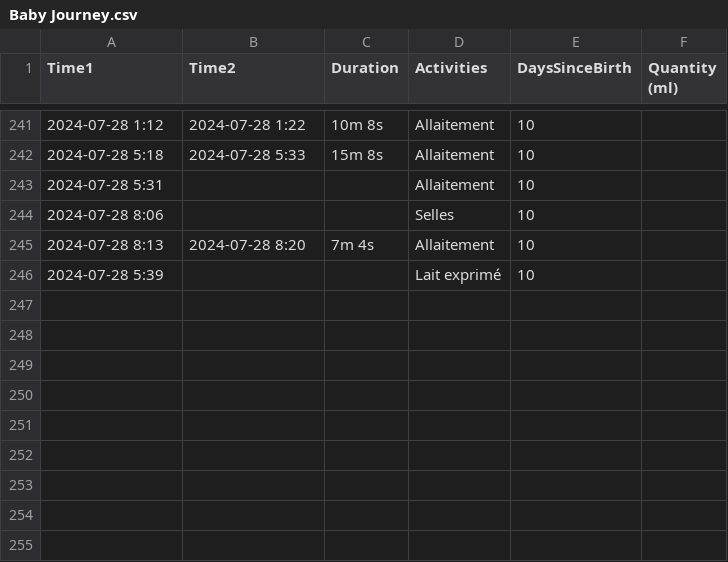
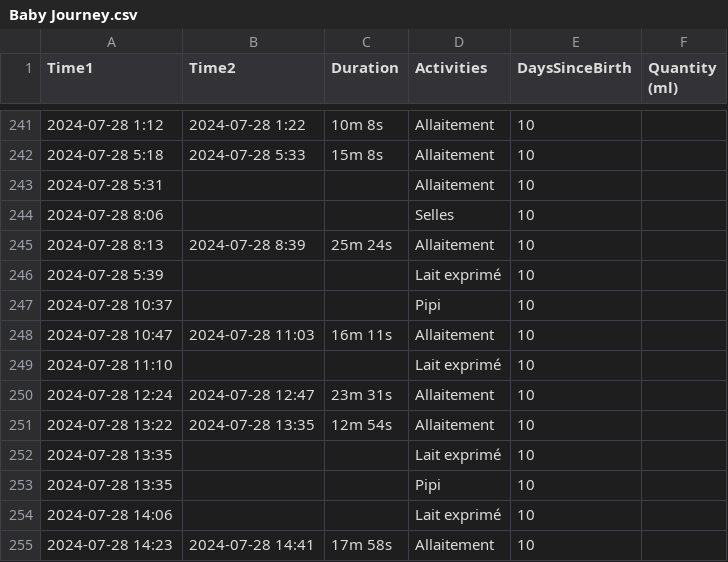
Before and after one commit to jstonge/baby-log, a CSV file: docs/Baby Journey.csv, drawn as a sheet; only a part is shown, gaps mark what is left out.

Commit message:
Update Baby Journey.csv

```diff
--- a/docs/Baby Journey.csv
+++ b/docs/Baby Journey.csv
@@ -244,3 +244,12 @@ Time1,Time2,Duration,Activities,DaysSinceBirth,Quantity (ml)
 2024-07-28 8:06,,,Selles,10,
-2024-07-28 8:13,2024-07-28 8:20,7m 4s,Allaitement,10,
+2024-07-28 8:13,2024-07-28 8:39,25m 24s,Allaitement,10,
 2024-07-28 5:39,,,Lait exprimé,10,
+2024-07-28 10:37,,,Pipi,10,
+2024-07-28 10:47,2024-07-28 11:03,16m 11s,Allaitement,10,
+2024-07-28 11:10,,,Lait exprimé,10,
+2024-07-28 12:24,2024-07-28 12:47,23m 31s,Allaitement,10,
+2024-07-28 13:22,2024-07-28 13:35,12m 54s,Allaitement,10,
+2024-07-28 13:35,,,Lait exprimé,10,
+2024-07-28 13:35,,,Pipi,10,
+2024-07-28 14:06,,,Lait exprimé,10,
+2024-07-28 14:23,2024-07-28 14:41,17m 58s,Allaitement,10,
```
